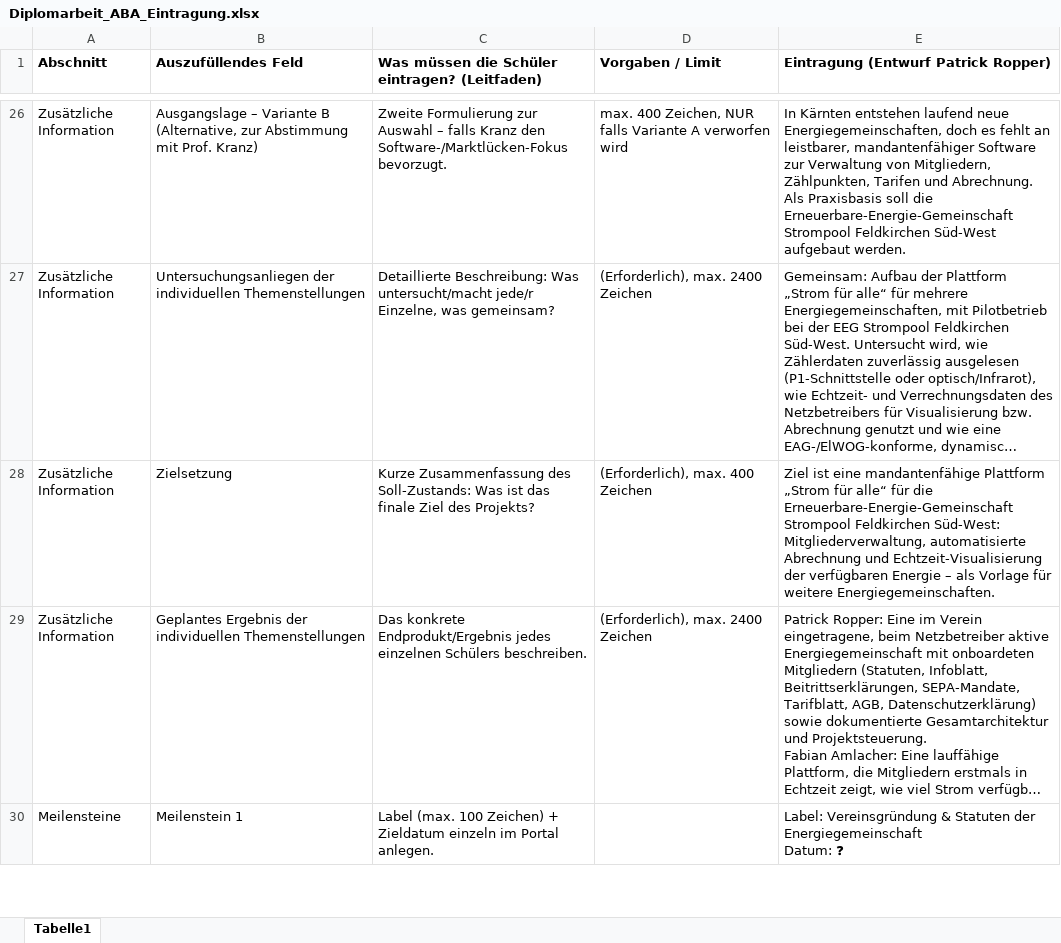
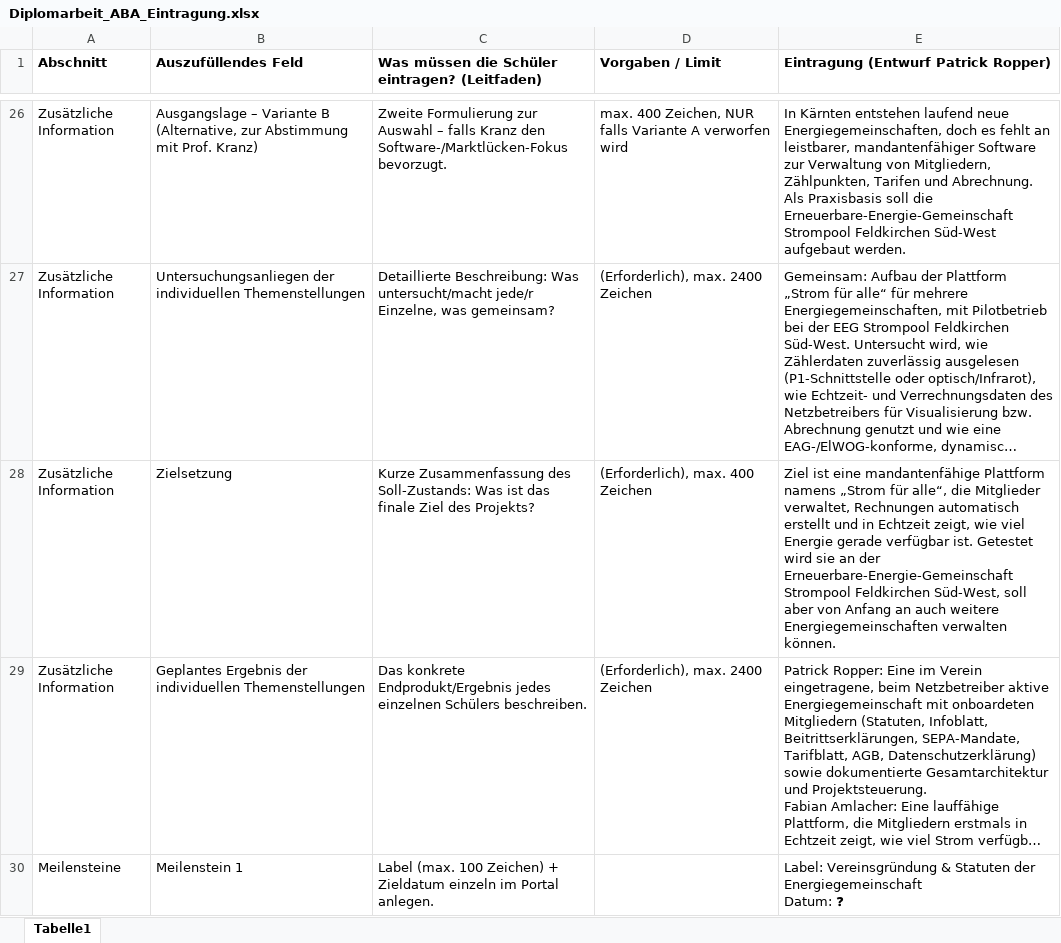
Before and after one commit to ropperp/eeg-platform, an Excel workbook: docs/diplomarbeit/Diplomarbeit_ABA_Eintragung.xlsx, sheet Tabelle1, drawn as a sheet; only a part is shown, gaps mark what is left out; long unchanged cells end in …; values as stored, in another font and other column widths than the file's, no borders; the diff names each change by its address in the sheet, - before the commit and + after, or states it on an @@ line.

```diff
--- a/docs/diplomarbeit/Diplomarbeit_ABA_Eintragung.xlsx (sheet Tabelle1)
+++ b/docs/diplomarbeit/Diplomarbeit_ABA_Eintragung.xlsx (sheet Tabelle1)
-E28: …mandantenfähige Plattform „Strom für alle“ für die Erneuerbare-Energie-Gemeinschaft Strompool Feldkirchen Süd-West: Mitgliederverwaltung, automatisierte Abrechnung und Echtzeit-Visualisierung der verfügbaren Energie – als Vorlage für weitere Energiegemeinschaften.
+E28: …mandantenfähige Plattform namens „Strom für alle“, die Mitglieder verwaltet, Rechnungen automatisch erstellt und in Echtzeit zeigt, wie viel Energie gerade verfügbar ist. Getestet wird sie an der Erneuerbare-Energie-Gemeinschaft Strompool Feldkirchen Süd-West, soll aber von Anfang an auch weitere Energiegemeinschaften verwalten können.
```
